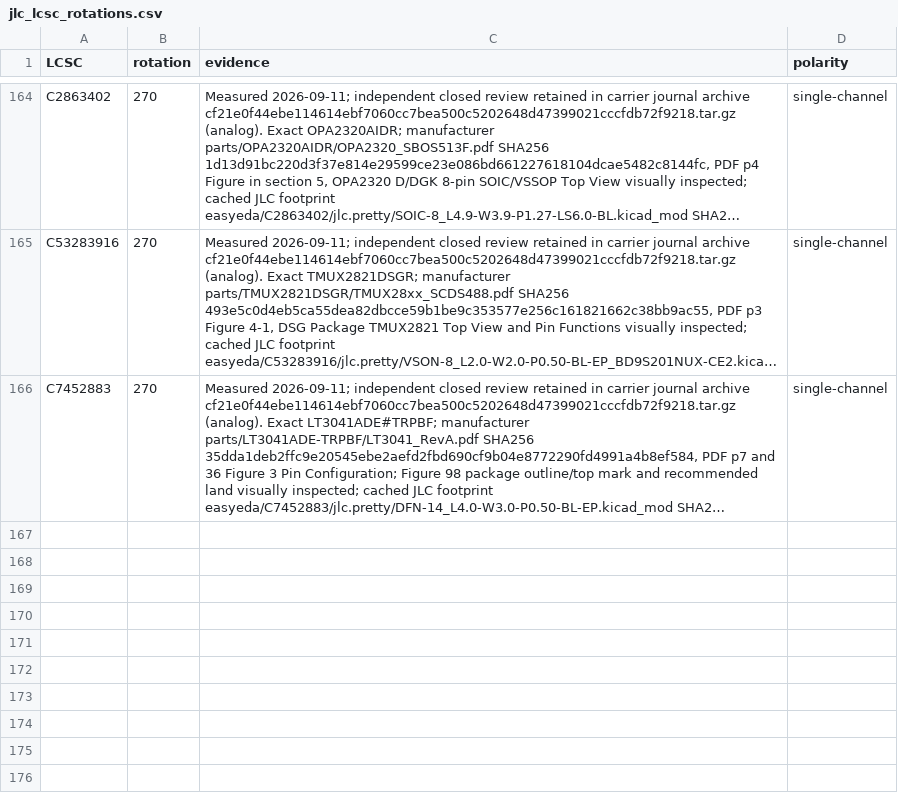
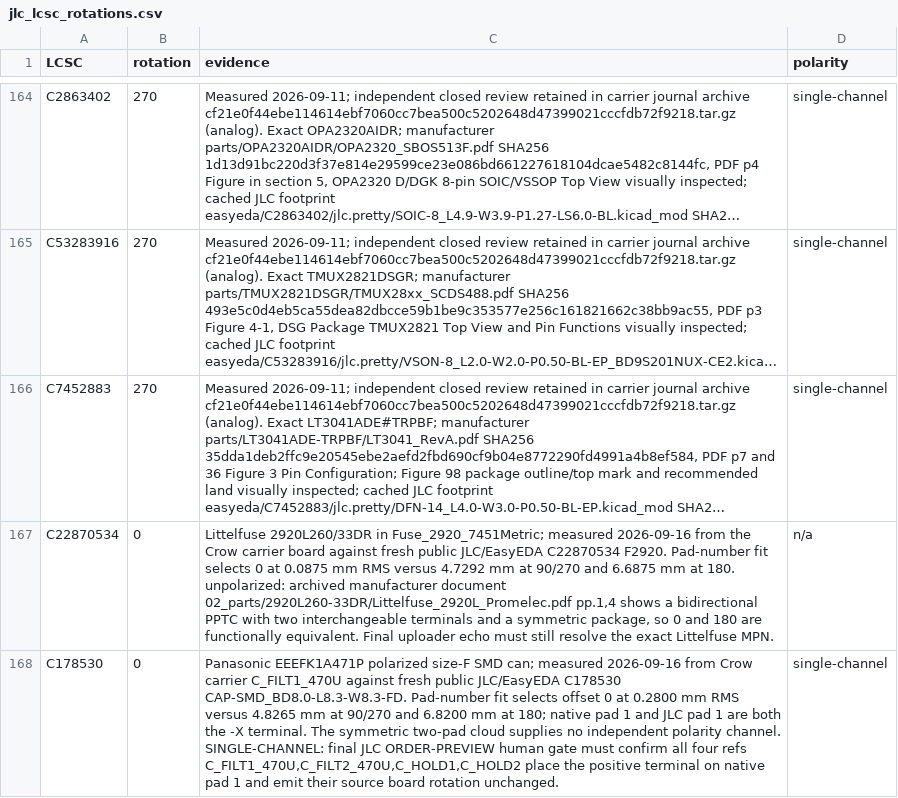
Before and after one commit to misko/prompt2device, a CSV file: skills/jlcpcb-fab/scripts/jlc_lcsc_rotations.csv, drawn as a sheet; only a part is shown, gaps mark what is left out; long unchanged cells end in …; the diff names each change by its address in the sheet, - before the commit and + after, or states it on an @@ line.

Commit message:
feat(crow): require JLC placement for all carrier SMD

```diff
--- a/skills/jlcpcb-fab/scripts/jlc_lcsc_rotations.csv
+++ b/skills/jlcpcb-fab/scripts/jlc_lcsc_rotations.csv
+row 167: C22870534 | 0 | Littelfuse 2920L260/33DR in Fuse_2920_7451Metric; measured 2026-09-16 from the Crow carrier board against fresh public JLC/EasyEDA C22870534 F2920. Pad-number fit selects 0 at 0.0875 mm RMS versus 4.7292 mm at 90/270 and 6.6875 mm at 180. unpolarized: archived manufacturer document 02_parts/2920L260-33DR/Littelfuse_2920L_Promelec.pdf pp.1,4 shows a bidirectional PPTC with two interchangeable terminals and a symmetric package, so 0 and 180 are functionally equivalent. Final uploader echo must still resolve the exact Littelfuse MPN. | n/a
+row 168: C178530 | 0 | Panasonic EEEFK1A471P polarized size-F SMD can; measured 2026-09-16 from Crow carrier C_FILT1_470U against fresh public JLC/EasyEDA C178530 CAP-SMD_BD8.0-L8.3-W8.3-FD. Pad-number fit selects offset 0 at 0.2800 mm RMS versus 4.8265 mm at 90/270 and 6.8200 mm at 180; native pad 1 and JLC pad 1 are both the -X terminal. The symmetric two-pad cloud supplies no independent polarity channel. SINGLE-CHANNEL: final JLC ORDER-PREVIEW human gate must confirm all four refs C_FILT1_470U,C_FILT2_470U,C_HOLD1,C_HOLD2 place the positive terminal on native pad 1 and emit their source board rotation unchanged. | single-channel
```
Also changed, not shown: 9 other files.
